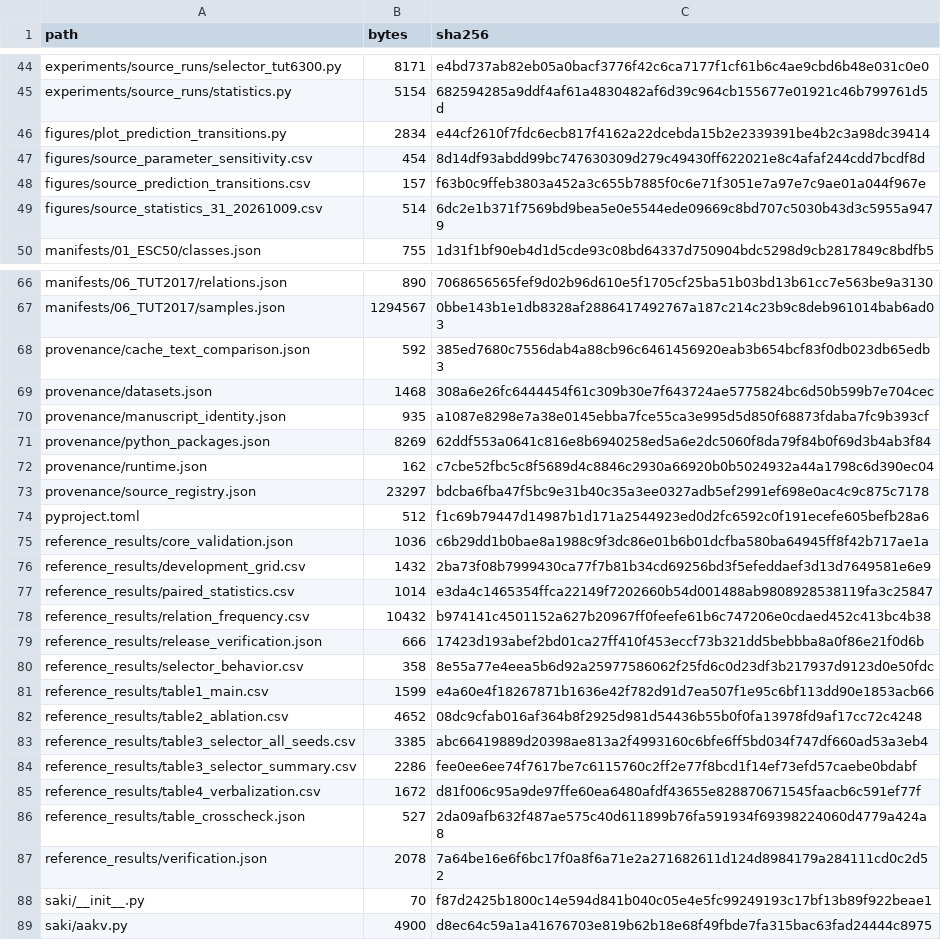
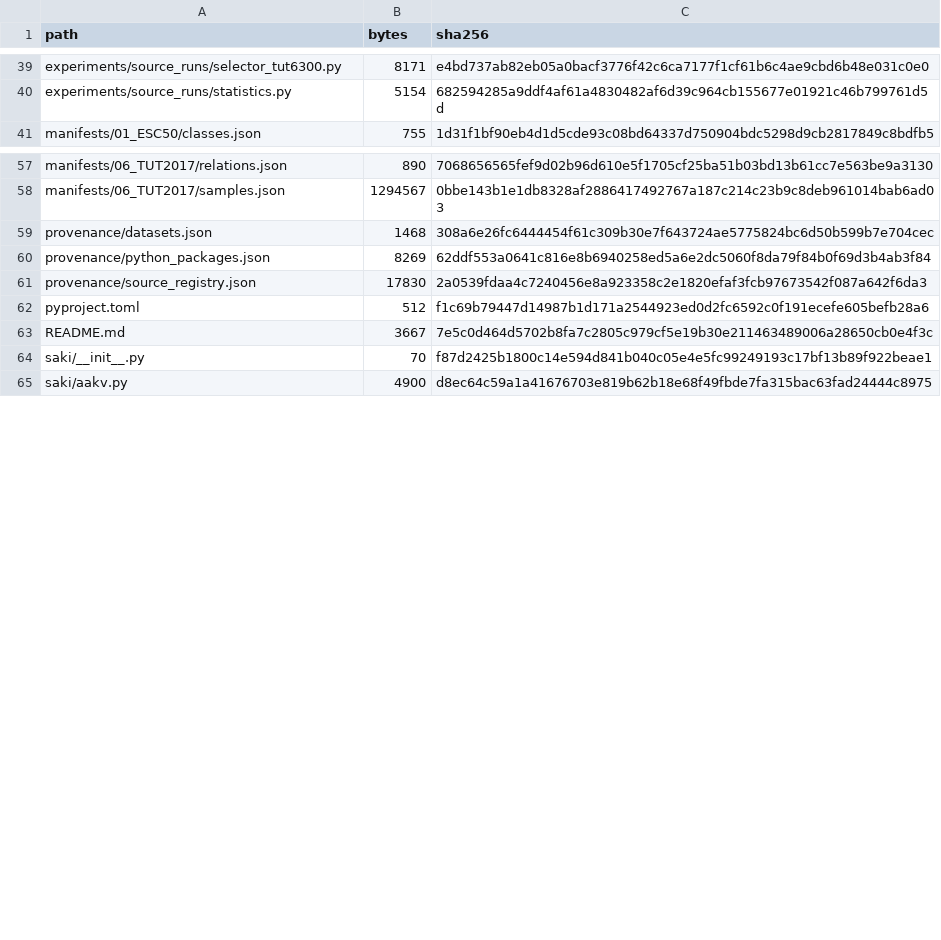
Before and after one commit to 1chestnut/SAKI, a CSV file: SHA256SUMS.csv, drawn as a sheet; only a part is shown, gaps mark what is left out; the diff covers the shown part only.

Commit message:
Publish core implementation and data instructions without result artifacts

```diff
--- a/SHA256SUMS.csv
+++ b/SHA256SUMS.csv
@@ -45,6 +40,2 @@ experiments/source_runs/selector_tut6300.py,8171,e4bd737ab82eb05a0bacf3776f42c6c
 experiments/source_runs/statistics.py,5154,682594285a9ddf4af61a4830482af6d39c964cb155677e01921c46b799761d5d
-figures/plot_prediction_transitions.py,2834,e44cf2610f7fdc6ecb817f4162a22dcebda15b2e2339391be4b2c3a98dc39414
-figures/source_parameter_sensitivity.csv,454,8d14df93abdd99bc747630309d279c49430ff622021e8c4afaf244cdd7bcdf8d
-figures/source_prediction_transitions.csv,157,f63b0c9ffeb3803a452a3c655b7885f0c6e71f3051e7a97e7c9ae01a044f967e
-figures/source_statistics_31_20261009.csv,514,6dc2e1b371f7569bd9bea5e0e5544ede09669c8bd707c5030b43d3c5955a9479
 manifests/01_ESC50/classes.json,755,1d31f1bf90eb4d1d5cde93c08bd64337d750904bdc5298d9cb2817849c8bdfb5
@@ -67,22 +58,7 @@ manifests/06_TUT2017/relations.json,890,7068656565fef9d02b96d610e5f1705cf25ba51b
 manifests/06_TUT2017/samples.json,1294567,0bbe143b1e1db8328af2886417492767a187c214c23b9c8deb961014bab6ad03
-provenance/cache_text_comparison.json,592,385ed7680c7556dab4a88cb96c6461456920eab3b654bcf83f0db023db65edb3
 provenance/datasets.json,1468,308a6e26fc6444454f61c309b30e7f643724ae5775824bc6d50b599b7e704cec
-provenance/manuscript_identity.json,935,a1087e8298e7a38e0145ebba7fce55ca3e995d5d850f68873fdaba7fc9b393cf
 provenance/python_packages.json,8269,62ddf553a0641c816e8b6940258ed5a6e2dc5060f8da79f84b0f69d3b4ab3f84
-provenance/runtime.json,162,c7cbe52fbc5c8f5689d4c8846c2930a66920b0b5024932a44a1798c6d390ec04
-provenance/source_registry.json,23297,bdcba6fba47f5bc9e31b40c35a3ee0327adb5ef2991ef698e0ac4c9c875c7178
+provenance/source_registry.json,17830,2a0539fdaa4c7240456e8a923358c2e1820efaf3fcb97673542f087a642f6da3
 pyproject.toml,512,f1c69b79447d14987b1d171a2544923ed0d2fc6592c0f191ecefe605befb28a6
-reference_results/core_validation.json,1036,c6b29dd1b0bae8a1988c9f3dc86e01b6b01dcfba580ba64945ff8f42b717ae1a
-reference_results/development_grid.csv,1432,2ba73f08b7999430ca77f7b81b34cd69256bd3f5efeddaef3d13d7649581e6e9
-reference_results/paired_statistics.csv,1014,e3da4c1465354ffca22149f7202660b54d001488ab9808928538119fa3c25847
-reference_results/relation_frequency.csv,10432,b974141c4501152a627b20967ff0feefe61b6c747206e0cdaed452c413bc4b38
-reference_results/release_verification.json,666,17423d193abef2bd01ca27ff410f453eccf73b321dd5bebbba8a0f86e21f0d6b
-reference_results/selector_behavior.csv,358,8e55a77e4eea5b6d92a25977586062f25fd6c0d23df3b217937d9123d0e50fdc
-reference_results/table1_main.csv,1599,e4a60e4f18267871b1636e42f782d91d7ea507f1e95c6bf113dd90e1853acb66
-reference_results/table2_ablation.csv,4652,08dc9cfab016af364b8f2925d981d54436b55b0f0fa13978fd9af17cc72c4248
-reference_results/table3_selector_all_seeds.csv,3385,abc66419889d20398ae813a2f4993160c6bfe6ff5bd034f747df660ad53a3eb4
-reference_results/table3_selector_summary.csv,2286,fee0ee6ee74f7617be7c6115760c2ff2e77f8bcd1f14ef73efd57caebe0bdabf
-reference_results/table4_verbalization.csv,1672,d81f006c95a9de97ffe60ea6480afdf43655e828870671545faacb6c591ef77f
-reference_results/table_crosscheck.json,527,2da09afb632f487ae575c40d611899b76fa591934f69398224060d4779a424a8
-reference_results/verification.json,2078,7a64be16e6f6bc17f0a8f6a71e2a271682611d124d8984179a284111cd0c2d52
+README.md,3667,7e5c0d464d5702b8fa7c2805c979cf5e19b30e211463489006a28650cb0e4f3c
 saki/__init__.py,70,f87d2425b1800c14e594d841b040c05e4e5fc99249193c17bf13b89f922beae1
```
Also changed, not shown: 4 removed rows, 1 moved row and 12 edited cells elsewhere in this file, 31 other files.
